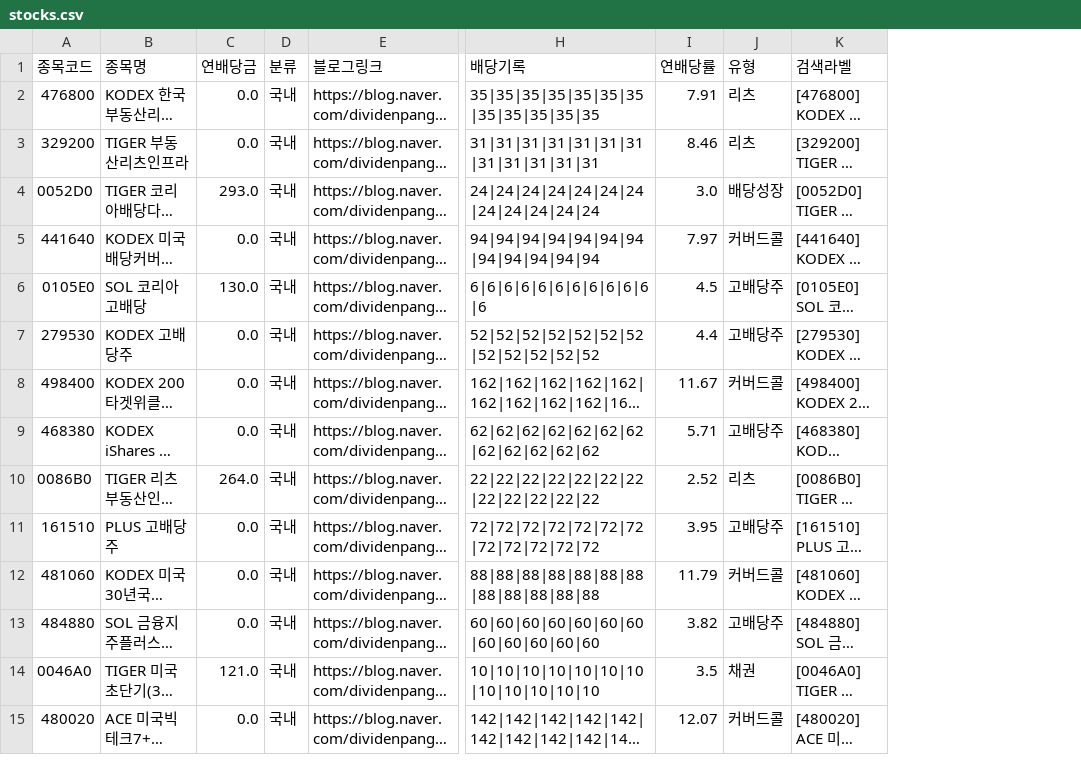
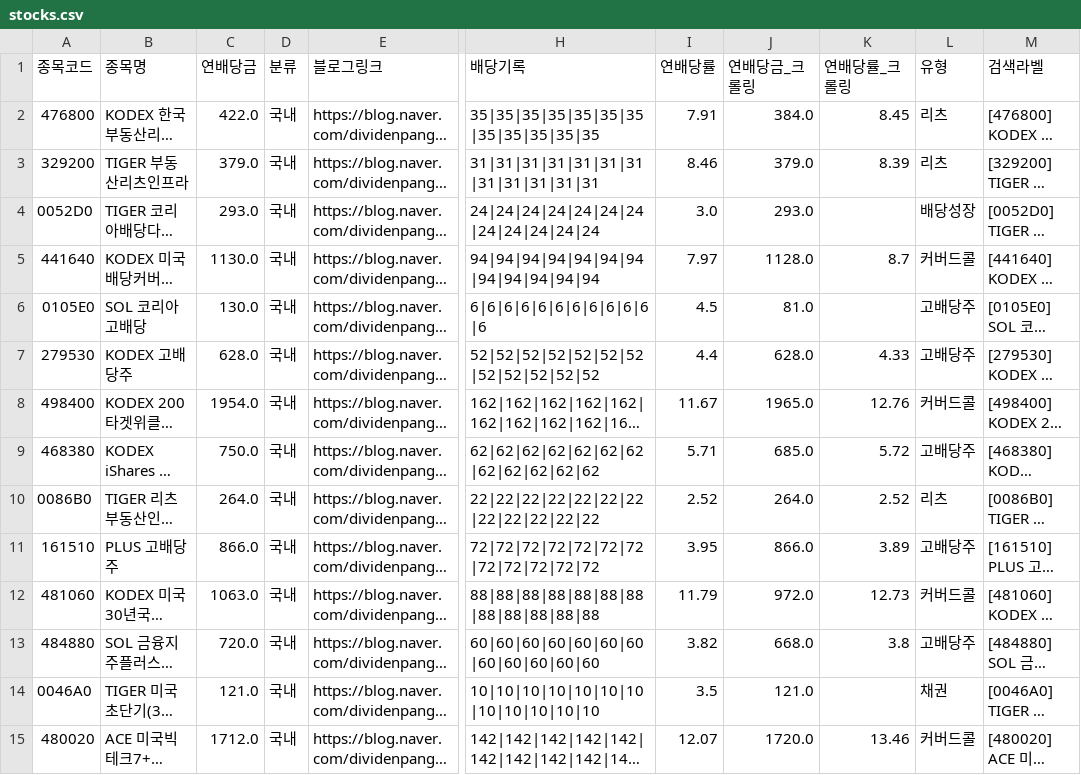
Before and after one commit to broadcast777/my-dividend-app, a CSV file: stocks.csv, drawn as a sheet; only a part is shown, gaps mark what is left out; long unchanged cells end in …; the diff covers the shown part only; the diff names each change by its address in the sheet, - before the commit and + after, or states it on an @@ line.

Commit message:
Update stocks.csv

```diff
--- a/stocks.csv
+++ b/stocks.csv
+column J (연배당금_크롤링), rows 2-15: 384.0 | 379.0 | 293.0 | 1128.0 | 81.0 | 628.0 | 1965.0 | 685.0 | 264.0 | 866.0 | 972.0 | 668.0 | 121.0 | 1720.0
+column K (연배당률_크롤링), rows 2-15: 8.45 | 8.39 |  | 8.7 |  | 4.33 | 12.76 | 5.72 | 2.52 | 3.89 | 12.73 | 3.8 |  | 13.46
-C2 (연배당금): 0.0
+C2 (연배당금): 422.0
-C3 (연배당금): 0.0
+C3 (연배당금): 379.0
-C5 (연배당금): 0.0
+C5 (연배당금): 1130.0
-C7 (연배당금): 0.0
+C7 (연배당금): 628.0
-C8 (연배당금): 0.0
+C8 (연배당금): 1954.0
-C9 (연배당금): 0.0
+C9 (연배당금): 750.0
-C11 (연배당금): 0.0
+C11 (연배당금): 866.0
-C12 (연배당금): 0.0
+C12 (연배당금): 1063.0
-C13 (연배당금): 0.0
+C13 (연배당금): 720.0
-C15 (연배당금): 0.0
+C15 (연배당금): 1712.0
```
Also changed, not shown: 30 edited cells elsewhere in this file.
